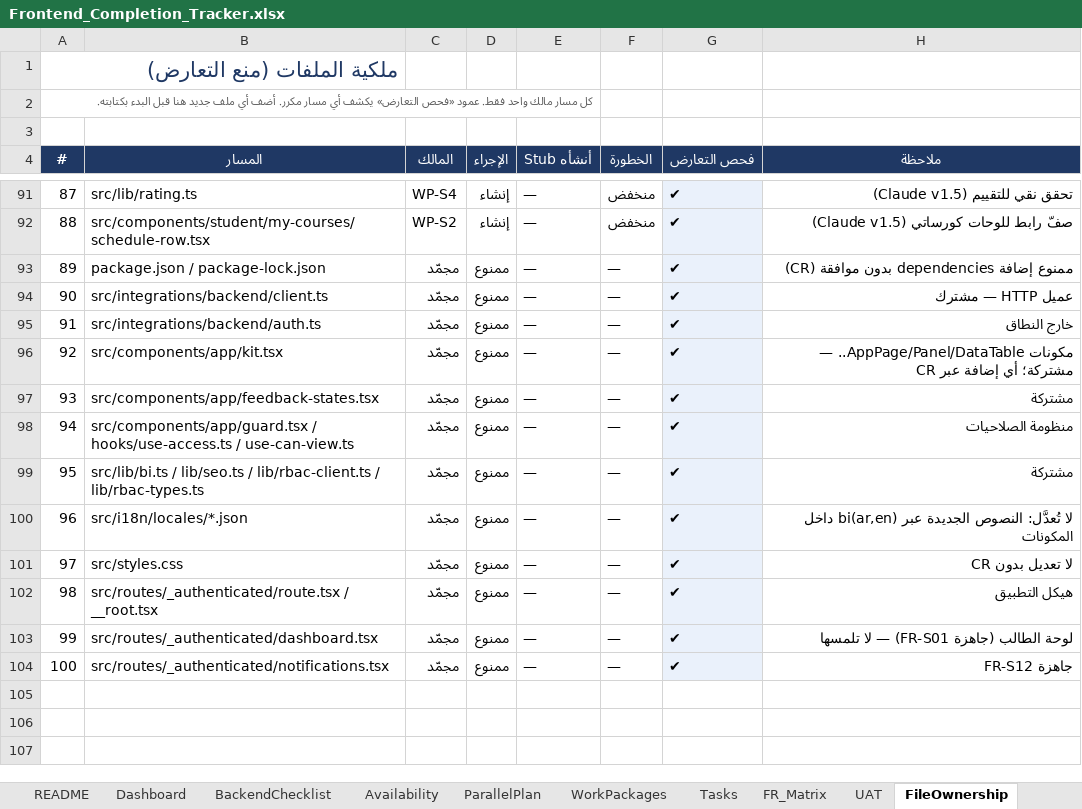
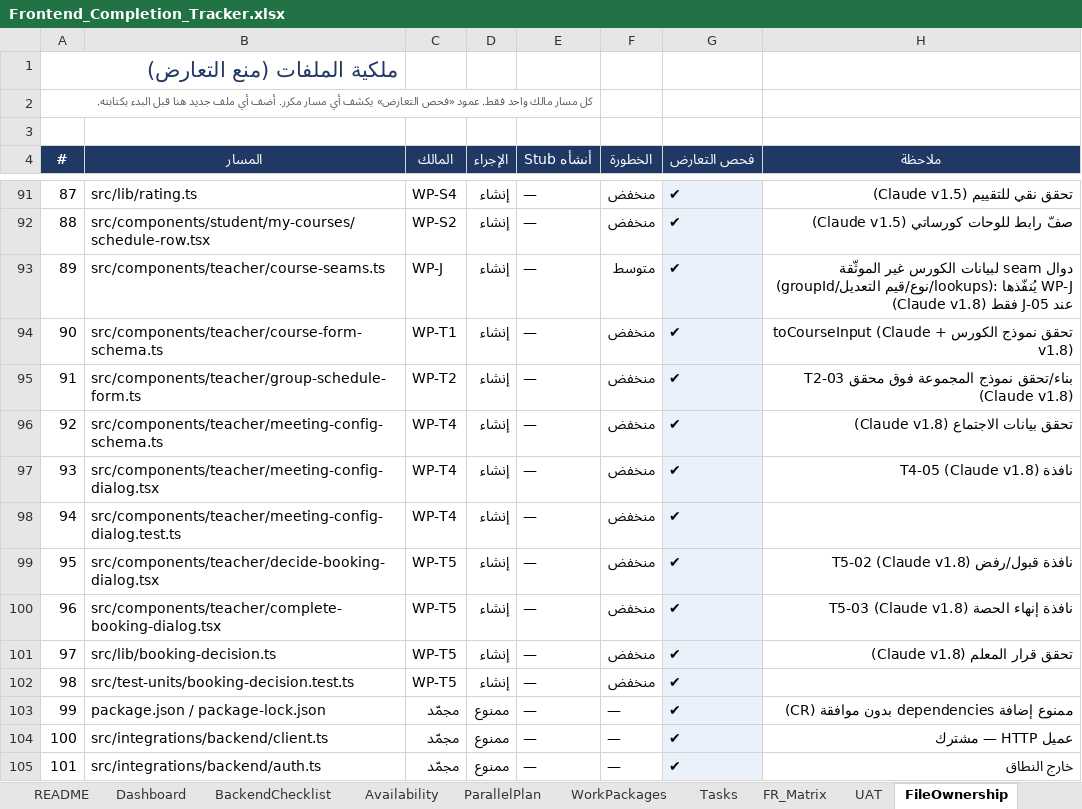
Before and after one commit to rebhi-2002/pixely-frame-magic, an Excel workbook: Shared/New Version/Frontend_Completion_Tracker.xlsx, sheet FileOwnership, drawn as a sheet; only a part is shown, gaps mark what is left out; the shorter side is filled out with more unchanged rows; values as stored, in another font and other column widths than the file's, no borders; charts and pictures and conditional formats not drawn; addresses are those after the commit; the diff names each change by its address in the sheet, - before the commit and + after, or states it on an @@ line.

```diff
--- a/Shared/New Version/Frontend_Completion_Tracker.xlsx (sheet FileOwnership)
+++ b/Shared/New Version/Frontend_Completion_Tracker.xlsx (sheet FileOwnership)
+row 93: 89 | src/components/teacher/course-seams.ts | WP-J | إنشاء | — | متوسط | ✔ | دوال seam لبيانات الكورس غير الموثّقة (groupId/نوع/قيم التعديل/lookups): يُنفّذها WP-J عند J-05 فقط (Claude v1.8)
+row 94: 90 | src/components/teacher/course-form-schema.ts | WP-T1 | إنشاء | — | منخفض | ✔ | تحقق نموذج الكورس + toCourseInput (Claude v1.8)
+row 95: 91 | src/components/teacher/group-schedule-form.ts | WP-T2 | إنشاء | — | منخفض | ✔ | بناء/تحقق نموذج المجموعة فوق محقق T2-03 (Claude v1.8)
+row 96: 92 | src/components/teacher/meeting-config-schema.ts | WP-T4 | إنشاء | — | منخفض | ✔ | تحقق بيانات الاجتماع (Claude v1.8)
+row 97: 93 | src/components/teacher/meeting-config-dialog.tsx | WP-T4 | إنشاء | — | منخفض | ✔ | نافذة T4-05 (Claude v1.8)
+row 98: 94 | src/components/teacher/meeting-config-dialog.test.ts | WP-T4 | إنشاء | — | منخفض | ✔
+row 99: 95 | src/components/teacher/decide-booking-dialog.tsx | WP-T5 | إنشاء | — | منخفض | ✔ | نافذة قبول/رفض T5-02 (Claude v1.8)
+row 100: 96 | src/components/teacher/complete-booking-dialog.tsx | WP-T5 | إنشاء | — | منخفض | ✔ | نافذة إنهاء الحصة T5-03 (Claude v1.8)
+row 101: 97 | src/lib/booking-decision.ts | WP-T5 | إنشاء | — | منخفض | ✔ | تحقق قرار المعلم (Claude v1.8)
+row 102: 98 | src/test-units/booking-decision.test.ts | WP-T5 | إنشاء | — | منخفض | ✔
@@ column A (#) renumbered from row 103 down @@
```
Also changed, not shown: sheet Tasks, sheet SessionLog, sheet Assumptions_Risks, sheet FR_Matrix, sheet OpenQuestions, sheet Dashboard, 5 more sheets, formulas that keep their value, 2 other files.
